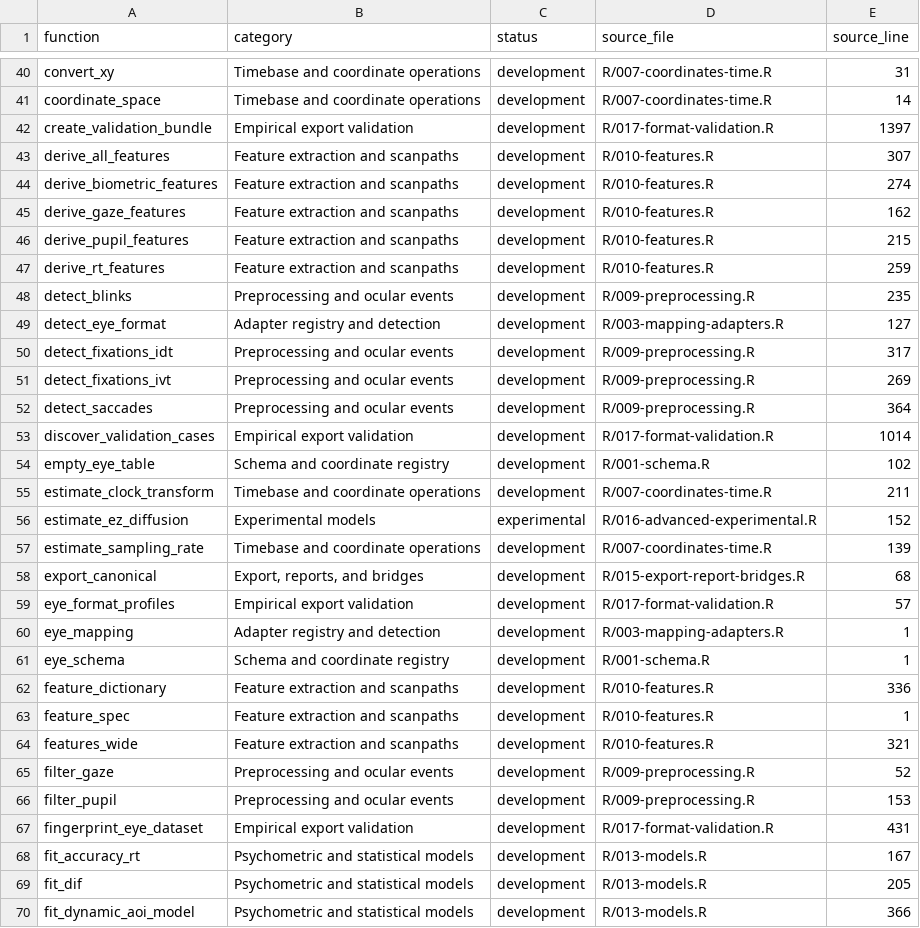
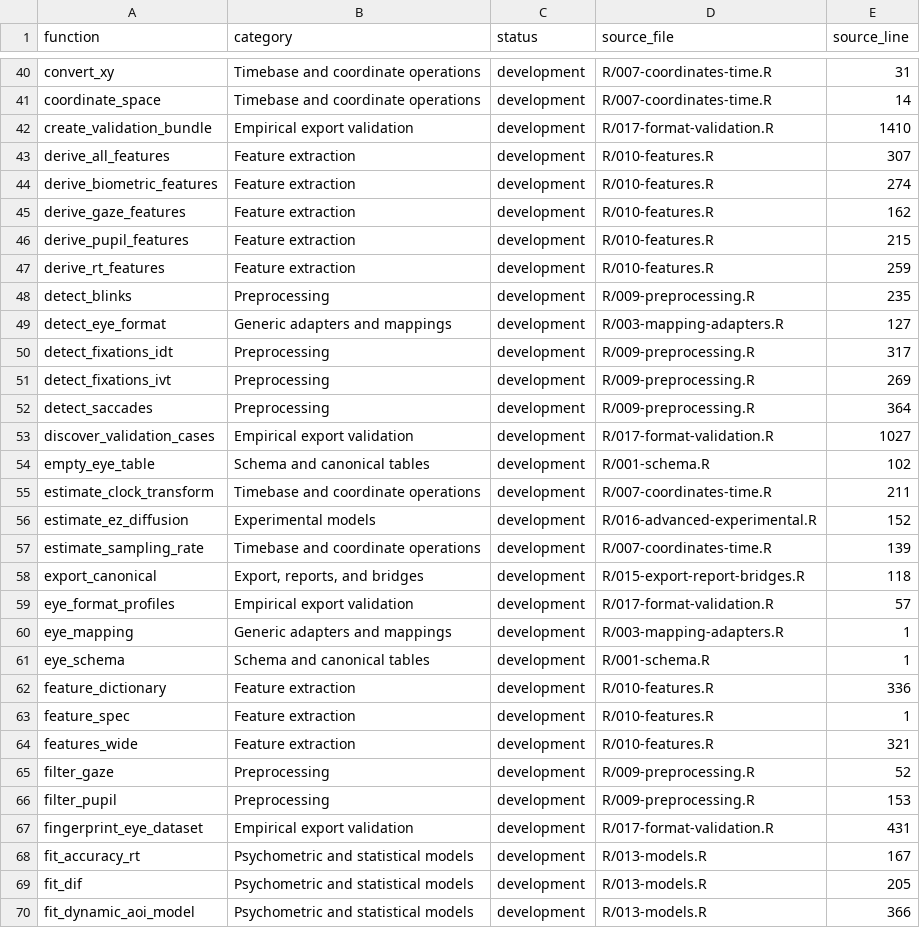
Before and after one commit to stefanosbalaskas/eyeprocess, a CSV file: FUNCTION_INDEX.csv, drawn as a sheet; only a part is shown, gaps mark what is left out; the diff covers the shown part only.

```diff
--- a/FUNCTION_INDEX.csv
+++ b/FUNCTION_INDEX.csv
@@ -41,27 +41,27 @@ convert_xy,Timebase and coordinate operations,development,R/007-coordinates-time
 coordinate_space,Timebase and coordinate operations,development,R/007-coordinates-time.R,14
-create_validation_bundle,Empirical export validation,development,R/017-format-validation.R,1397
-derive_all_features,Feature extraction and scanpaths,development,R/010-features.R,307
-derive_biometric_features,Feature extraction and scanpaths,development,R/010-features.R,274
-derive_gaze_features,Feature extraction and scanpaths,development,R/010-features.R,162
-derive_pupil_features,Feature extraction and scanpaths,development,R/010-features.R,215
-derive_rt_features,Feature extraction and scanpaths,development,R/010-features.R,259
-detect_blinks,Preprocessing and ocular events,development,R/009-preprocessing.R,235
-detect_eye_format,Adapter registry and detection,development,R/003-mapping-adapters.R,127
-detect_fixations_idt,Preprocessing and ocular events,development,R/009-preprocessing.R,317
-detect_fixations_ivt,Preprocessing and ocular events,development,R/009-preprocessing.R,269
-detect_saccades,Preprocessing and ocular events,development,R/009-preprocessing.R,364
-discover_validation_cases,Empirical export validation,development,R/017-format-validation.R,1014
-empty_eye_table,Schema and coordinate registry,development,R/001-schema.R,102
+create_validation_bundle,Empirical export validation,development,R/017-format-validation.R,1410
+derive_all_features,Feature extraction,development,R/010-features.R,307
+derive_biometric_features,Feature extraction,development,R/010-features.R,274
+derive_gaze_features,Feature extraction,development,R/010-features.R,162
+derive_pupil_features,Feature extraction,development,R/010-features.R,215
+derive_rt_features,Feature extraction,development,R/010-features.R,259
+detect_blinks,Preprocessing,development,R/009-preprocessing.R,235
+detect_eye_format,Generic adapters and mappings,development,R/003-mapping-adapters.R,127
+detect_fixations_idt,Preprocessing,development,R/009-preprocessing.R,317
+detect_fixations_ivt,Preprocessing,development,R/009-preprocessing.R,269
+detect_saccades,Preprocessing,development,R/009-preprocessing.R,364
+discover_validation_cases,Empirical export validation,development,R/017-format-validation.R,1027
+empty_eye_table,Schema and canonical tables,development,R/001-schema.R,102
 estimate_clock_transform,Timebase and coordinate operations,development,R/007-coordinates-time.R,211
-estimate_ez_diffusion,Experimental models,experimental,R/016-advanced-experimental.R,152
+estimate_ez_diffusion,Experimental models,development,R/016-advanced-experimental.R,152
 estimate_sampling_rate,Timebase and coordinate operations,development,R/007-coordinates-time.R,139
-export_canonical,"Export, reports, and bridges",development,R/015-export-report-bridges.R,68
+export_canonical,"Export, reports, and bridges",development,R/015-export-report-bridges.R,118
 eye_format_profiles,Empirical export validation,development,R/017-format-validation.R,57
-eye_mapping,Adapter registry and detection,development,R/003-mapping-adapters.R,1
-eye_schema,Schema and coordinate registry,development,R/001-schema.R,1
-feature_dictionary,Feature extraction and scanpaths,development,R/010-features.R,336
-feature_spec,Feature extraction and scanpaths,development,R/010-features.R,1
-features_wide,Feature extraction and scanpaths,development,R/010-features.R,321
-filter_gaze,Preprocessing and ocular events,development,R/009-preprocessing.R,52
-filter_pupil,Preprocessing and ocular events,development,R/009-preprocessing.R,153
+eye_mapping,Generic adapters and mappings,development,R/003-mapping-adapters.R,1
+eye_schema,Schema and canonical tables,development,R/001-schema.R,1
+feature_dictionary,Feature extraction,development,R/010-features.R,336
+feature_spec,Feature extraction,development,R/010-features.R,1
+features_wide,Feature extraction,development,R/010-features.R,321
+filter_gaze,Preprocessing,development,R/009-preprocessing.R,52
+filter_pupil,Preprocessing,development,R/009-preprocessing.R,153
 fingerprint_eye_dataset,Empirical export validation,development,R/017-format-validation.R,431
```
Also changed, not shown: 1 added row and 94 edited cells elsewhere in this file, 33 other files.
